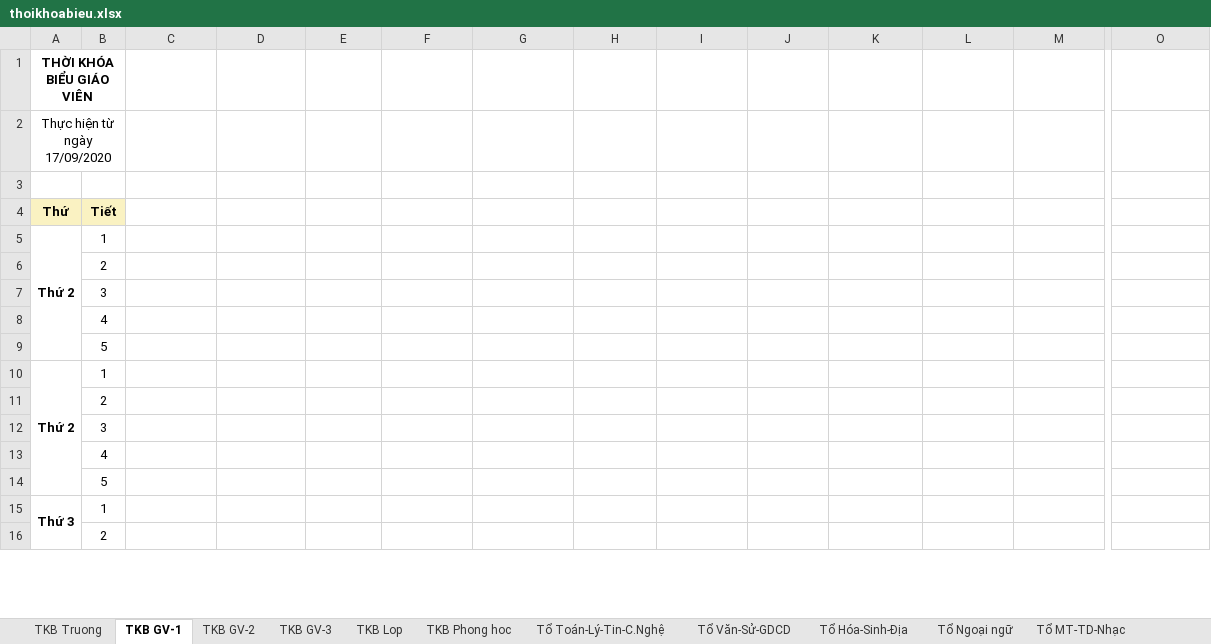
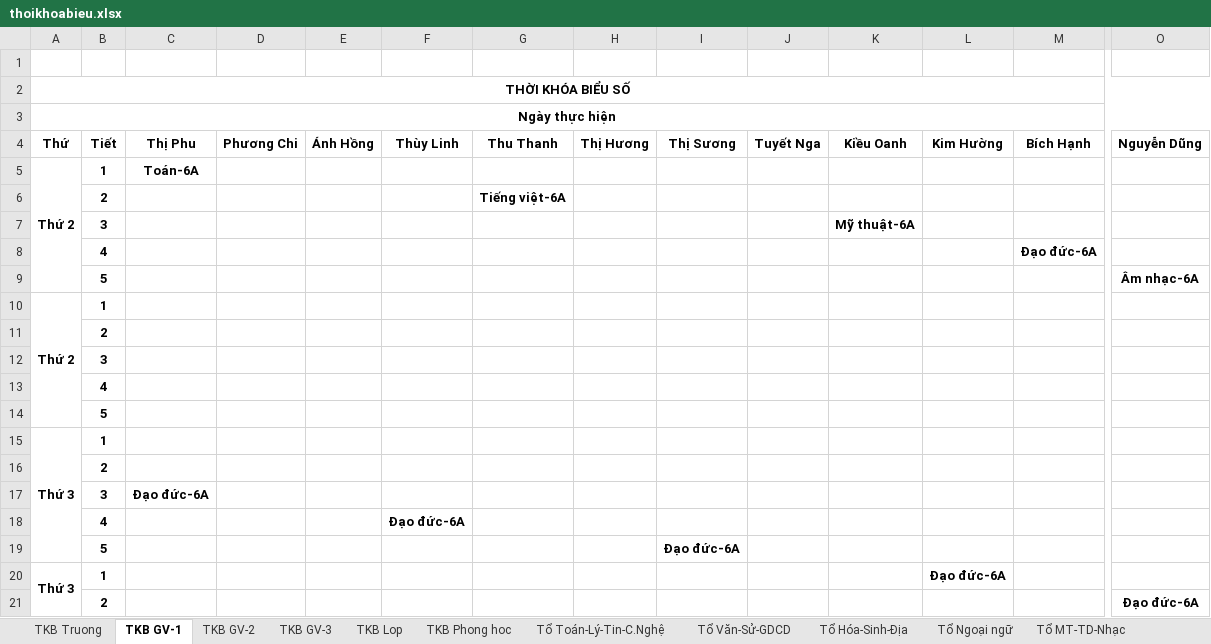
Before and after one commit to Kirito223/tkb, an Excel workbook: public/export/thoikhoabieu.xlsx, sheet TKB GV-1, drawn as a sheet; only a part is shown, gaps mark what is left out; values as stored, in another font and other column widths than the file's, no borders; removed rows and columns are numbered as before the commit, all else as after; rows hold the shown columns only; the diff covers the shown part only; the diff names each change by its address in the sheet, - before the commit and + after, or states it on an @@ line.

```diff
--- a/public/export/thoikhoabieu.xlsx (sheet TKB GV-1)
+++ b/public/export/thoikhoabieu.xlsx (sheet TKB GV-1)
-row 1: THỜI KHÓA BIỂU GIÁO VIÊN
-row 2: Thực hiện từ ngày 17/09/2020
-row 4: Thứ | Tiết
+row 2: THỜI KHÓA BIỂU SỐ
+row 3: Ngày thực hiện
+row 4: Thứ | Tiết | Thị Phu | Phương Chi | Ánh Hồng | Thùy Linh | Thu Thanh | Thị Hương | Thị Sương | Tuyết Nga | Kiều Oanh | Kim Hường | Bích Hạnh | Nguyễn Dũng
-A5:A9 merged
+A5:A9 merged
-B5 bold: off
+B5 bold: on
-C5: (empty)
+C5: Toán-6A
+row 6:  | 2 |  |  |  |  | Tiếng việt-6A
+row 7:  | 3 |  |  |  |  |  |  |  |  | Mỹ thuật-6A
+row 8:  | 4 |  |  |  |  |  |  |  |  |  |  | Đạo đức-6A
+row 9:  | 5 |  |  |  |  |  |  |  |  |  |  |  | Âm nhạc-6A
+row 10: Thứ 2 | 1
+row 11:  | 2
+row 12:  | 3
+row 13:  | 4
+row 14:  | 5
+row 15: Thứ 3 | 1
-B16:B19 bold: off
+B16:B19 bold: on
-C17: (empty)
+C17: Đạo đức-6A
-F18: (empty)
+F18: Đạo đức-6A
-I19: (empty)
+I19: Đạo đức-6A
-row 10: Thứ 2 | 1
-row 11:  | 2
-row 12:  | 3
-row 13:  | 4
-row 14:  | 5
-B20:B21 bold: off
+B20:B21 bold: on
-L20: (empty)
+L20: Đạo đức-6A
-O21: (empty)
+O21: Đạo đức-6A
```
Also changed, not shown: 7 added rows, 5 removed rows, 4 edited cells and cell formats elsewhere in this sheet, sheet TKB Truong, 5 other files.
